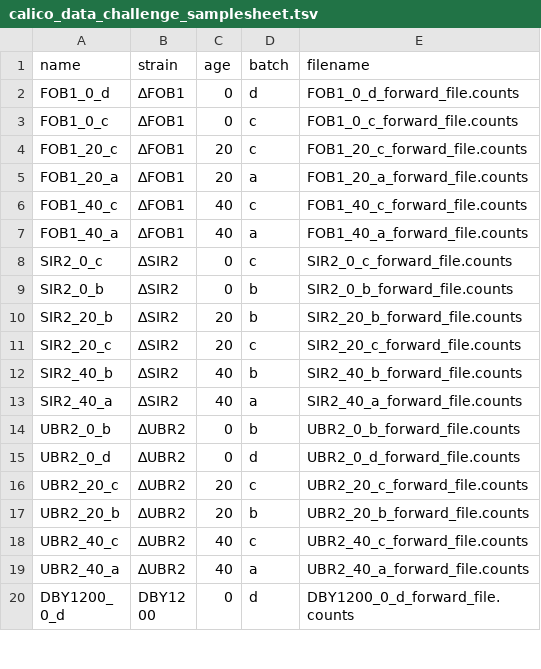
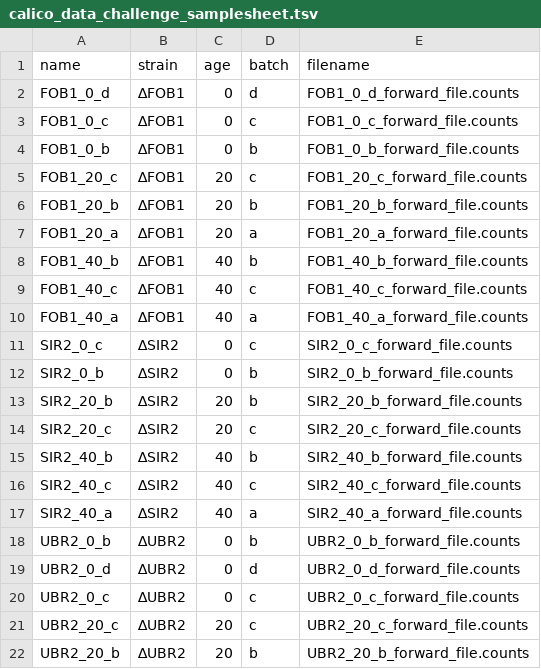
Before and after one commit to remyschwab/Fungal-Aging, a TSV file: calico_data_challenge_samplesheet.tsv, drawn as a sheet; only a part is shown; the shorter side is filled out with more unchanged rows; the diff names each change by its address in the sheet, - before the commit and + after, or states it on an @@ line.

Commit message:
Add the extra samples and new plots

```diff
--- a/calico_data_challenge_samplesheet.tsv
+++ b/calico_data_challenge_samplesheet.tsv
+row 4: FOB1_0_b | ∆FOB1 | 0 | b | FOB1_0_b_forward_file.counts
+row 6: FOB1_20_b | ∆FOB1 | 20 | b | FOB1_20_b_forward_file.counts
+row 8: FOB1_40_b | ∆FOB1 | 40 | b | FOB1_40_b_forward_file.counts
+row 16: SIR2_40_c | ∆SIR2 | 40 | c | SIR2_40_c_forward_file.counts
+row 20: UBR2_0_c | ∆UBR2 | 0 | c | UBR2_0_c_forward_file.counts
```
Also changed, not shown: 14 other files.
